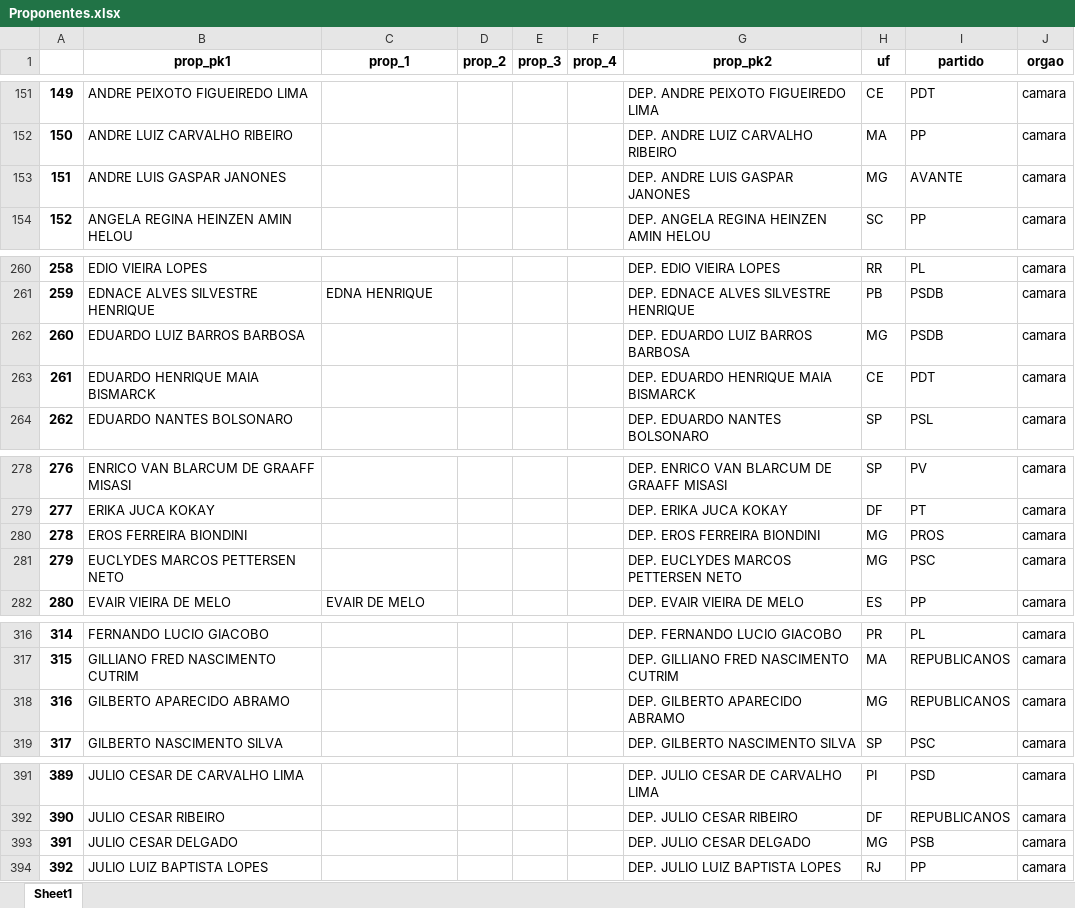
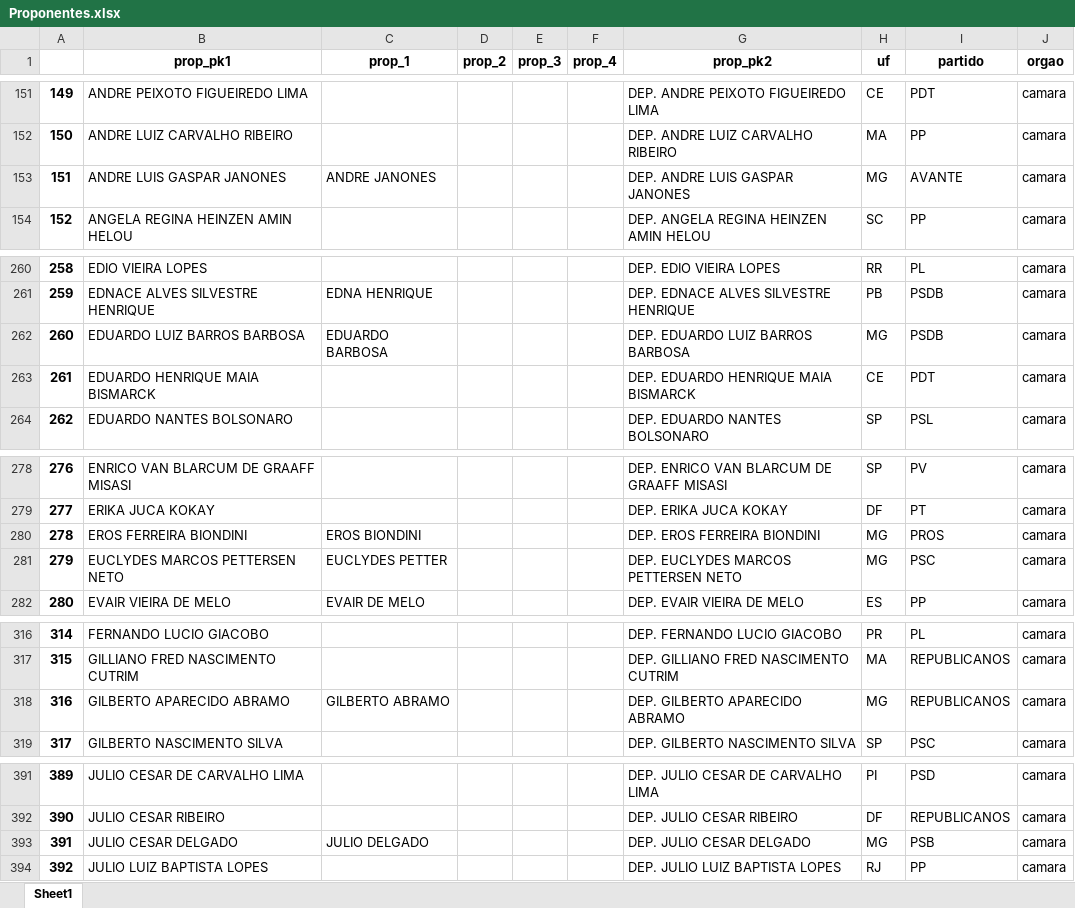
Before and after one commit to robertomdiniz5/Projeto-Controle-Financeiro-GESAC, an Excel workbook: Data_Source/Proponentes.xlsx, sheet Sheet1, drawn as a sheet; only a part is shown, gaps mark what is left out; values as stored, in another font and other column widths than the file's, no borders; the diff covers the shown part only; the diff names each change by its address in the sheet, - before the commit and + after, or states it on an @@ line.

```diff
--- a/Data_Source/Proponentes.xlsx (sheet Sheet1)
+++ b/Data_Source/Proponentes.xlsx (sheet Sheet1)
-C153 (prop_1): (empty)
+C153 (prop_1): ANDRE JANONES
-C262 (prop_1): (empty)
+C262 (prop_1): EDUARDO BARBOSA
-C280 (prop_1): (empty)
+C280 (prop_1): EROS BIONDINI
-C281 (prop_1): (empty)
+C281 (prop_1): EUCLYDES PETTER
-C318 (prop_1): (empty)
+C318 (prop_1): GILBERTO ABRAMO
-C393 (prop_1): (empty)
+C393 (prop_1): JULIO DELGADO
```
Also changed, not shown: 4 edited cells elsewhere in this sheet, 2 other files.
